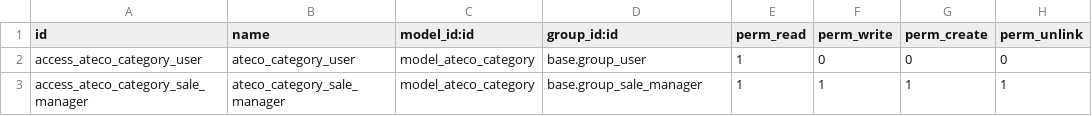
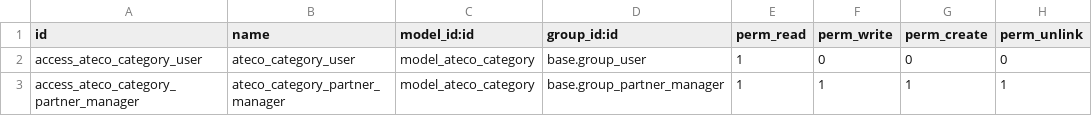
Before and after one commit to ingegniamo/l10n-italy-mig, a CSV file: l10n_it_ateco/security/ir.model.access.csv, drawn as a sheet.

Commit message:
[REM] all dependencies from sale

```diff
--- a/l10n_it_ateco/security/ir.model.access.csv
+++ b/l10n_it_ateco/security/ir.model.access.csv
@@ -2,2 +2,2 @@ id,name,model_id:id,group_id:id,perm_read,perm_write,perm_create,perm_unlink
 access_ateco_category_user,ateco_category_user,model_ateco_category,base.group_user,1,0,0,0
-access_ateco_category_sale_manager,ateco_category_sale_manager,model_ateco_category,base.group_sale_manager,1,1,1,1
+access_ateco_category_partner_manager,ateco_category_partner_manager,model_ateco_category,base.group_partner_manager,1,1,1,1
```
Also changed, not shown: 2 other files.
